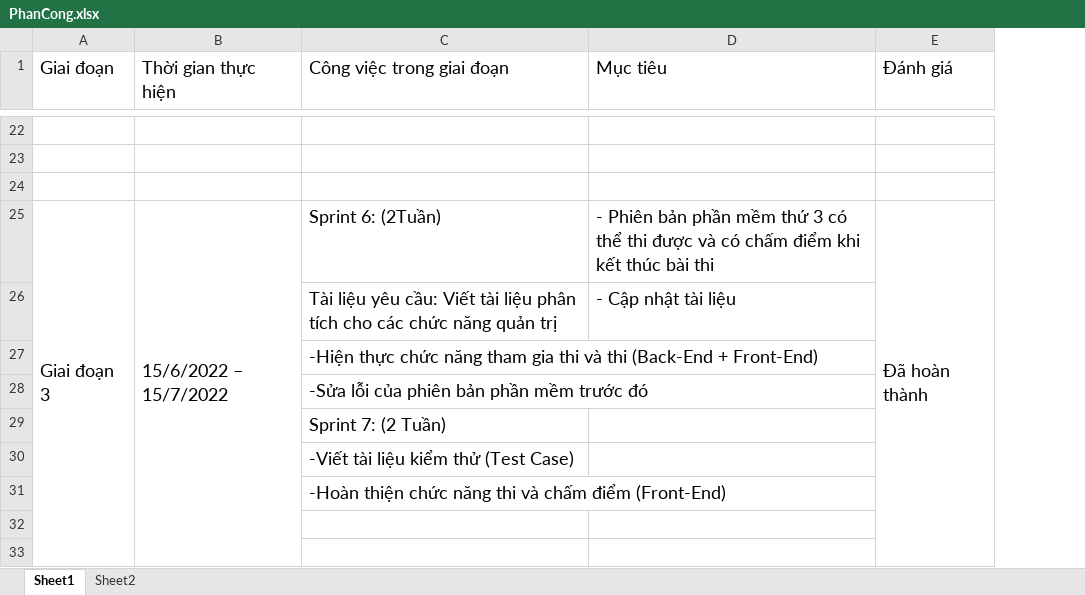
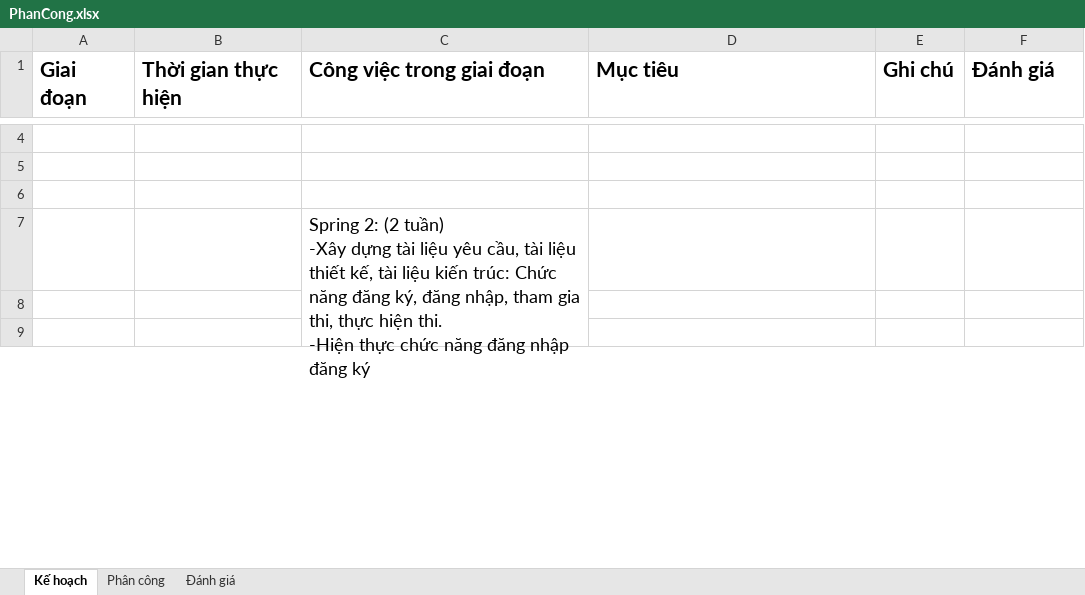
Before and after one commit to OnlineTestProject/online_test_documents, an Excel workbook: PhanCong.xlsx, sheet Kế hoạch, drawn as a sheet; only a part is shown, gaps mark what is left out; values as stored, in another font and other column widths than the file's, no borders; conditional formats not drawn; removed rows and columns are numbered as before the commit, all else as after; ↵ is a line break in a cell; the diff covers the shown part only; the diff names each change by its address in the sheet, - before the commit and + after, or states it on an @@ line.

```diff
--- a/PhanCong.xlsx (sheet Kế hoạch)
+++ b/PhanCong.xlsx (sheet Kế hoạch)
-sheet tab: Sheet1
+sheet tab: Kế hoạch
-sheet tab: Sheet2
+sheet tab: Phân công
+sheet tab: Đánh giá
+column E (Ghi chú), empty
-A1:D1 bold: off
+A1:D1 bold: on, text size: larger
-F1 bold: off
+F1 bold: on, text size: larger
-row 25: Giai đoạn 3 | 15/6/2022 – 15/7/2022 | Sprint 6: (2Tuần) | - Phiên bản phần mềm thứ 3 có thể thi được và có chấm điểm khi kết thúc bài thi | Đã hoàn thành
-row 26:  |  | Tài liệu yêu cầu: Viết tài liệu phân tích cho các chức năng quản trị | - Cập nhật tài liệu
-C7 (Công việc trong giai đoạn): -Hiện thực chức năng tham gia thi và thi (Back-End + Front-End)
+C7 (Công việc trong giai đoạn): Spring 2: (2 tuần) ↵ -Xây dựng tài liệu yêu cầu, tài liệu thiết kế, tài liệu kiến trúc: Chức năng đăng ký, đăng nhập, tham gia thi, thực hiện thi. ↵ -Hiện thực chức năng đăng nhập đăng ký
+C7:C10 merged
-row 28:  |  | -Sửa lỗi của phiên bản phần mềm trước đó
-row 29:  |  | Sprint 7: (2 Tuần)
-row 30:  |  | -Viết tài liệu kiểm thử (Test Case)
-row 31:  |  | -Hoàn thiện chức năng thi và chấm điểm (Front-End)
```
Also changed, not shown: 6 added rows, 22 removed rows, 6 edited cells and merged cells elsewhere in this sheet, 4 other files.
